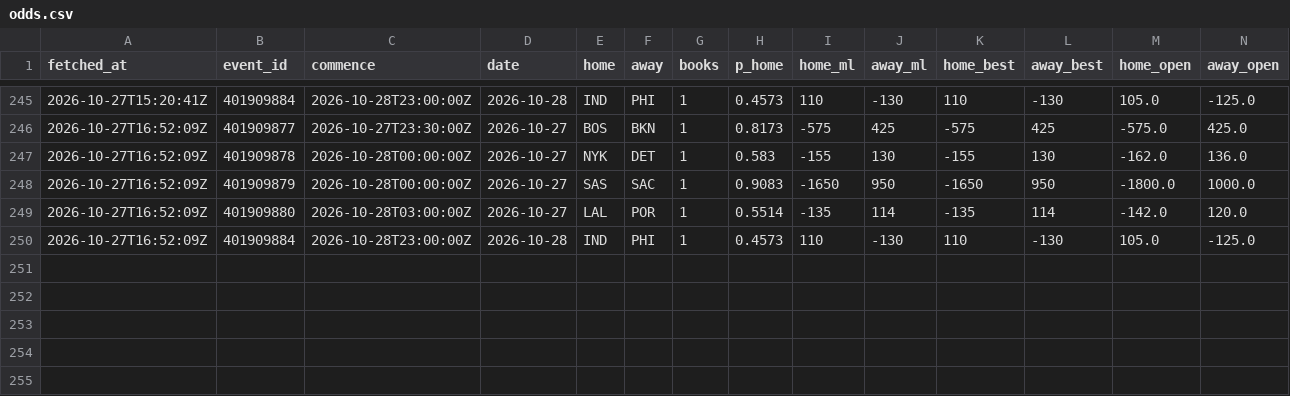
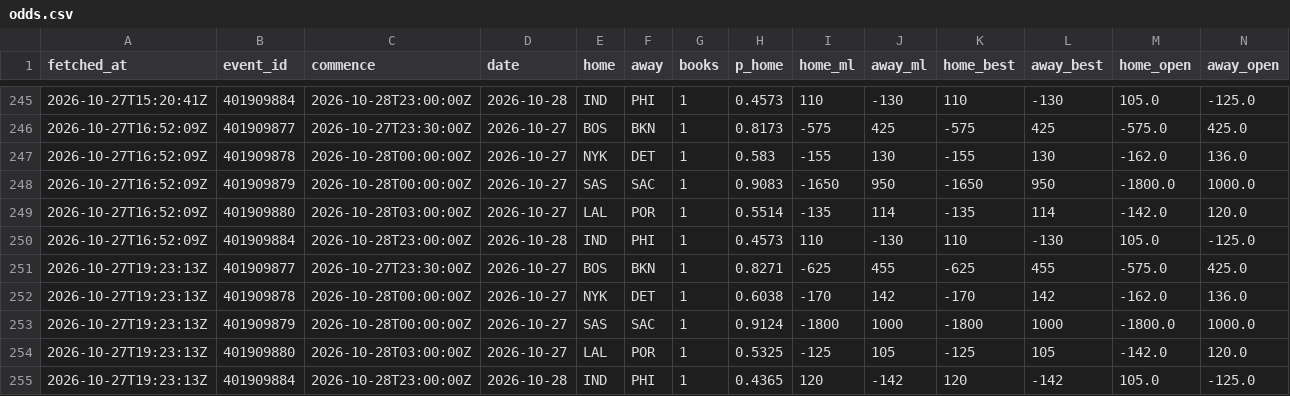
Before and after one commit to eseto9/NBA-Model, a CSV file: log/odds.csv, drawn as a sheet; only a part is shown, gaps mark what is left out; rows hold the shown columns only; the diff names each change by its address in the sheet, - before the commit and + after, or states it on an @@ line.

```diff
--- a/log/odds.csv
+++ b/log/odds.csv
+row 251: 2026-10-27T19:23:13Z | 401909877 | 2026-10-27T23:30:00Z | 2026-10-27 | BOS | BKN | 1 | 0.8271 | -625 | 455 | -625 | 455 | -575.0 | 425.0
+row 252: 2026-10-27T19:23:13Z | 401909878 | 2026-10-28T00:00:00Z | 2026-10-27 | NYK | DET | 1 | 0.6038 | -170 | 142 | -170 | 142 | -162.0 | 136.0
+row 253: 2026-10-27T19:23:13Z | 401909879 | 2026-10-28T00:00:00Z | 2026-10-27 | SAS | SAC | 1 | 0.9124 | -1800 | 1000 | -1800 | 1000 | -1800.0 | 1000.0
+row 254: 2026-10-27T19:23:13Z | 401909880 | 2026-10-28T03:00:00Z | 2026-10-27 | LAL | POR | 1 | 0.5325 | -125 | 105 | -125 | 105 | -142.0 | 120.0
+row 255: 2026-10-27T19:23:13Z | 401909884 | 2026-10-28T23:00:00Z | 2026-10-28 | IND | PHI | 1 | 0.4365 | 120 | -142 | 120 | -142 | 105.0 | -125.0
```
Also changed, not shown: 2 other files.
